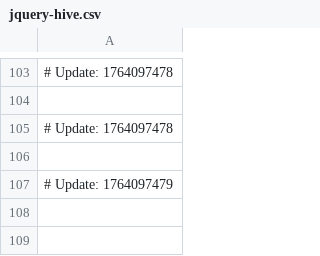
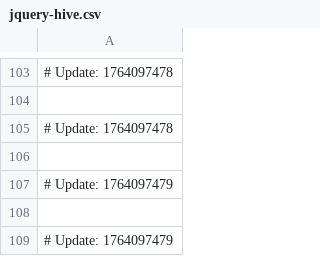
Before and after one commit to ksasar1000/goliath-shortener, a CSV file: jquery-hive.csv, drawn as a sheet; only a part is shown, gaps mark what is left out; the diff names each change by its address in the sheet, - before the commit and + after, or states it on an @@ line.

```diff
--- a/jquery-hive.csv
+++ b/jquery-hive.csv
+row 108: (empty)
+row 109: # Update: 1764097479
```
